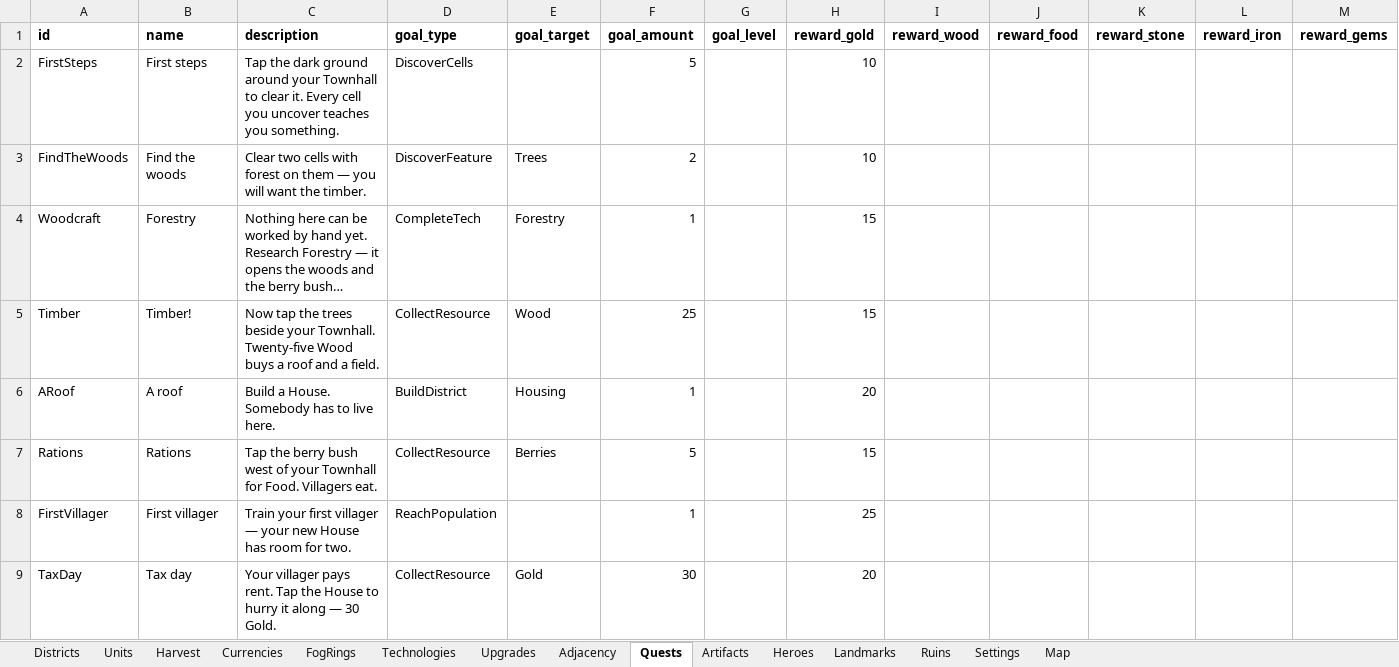
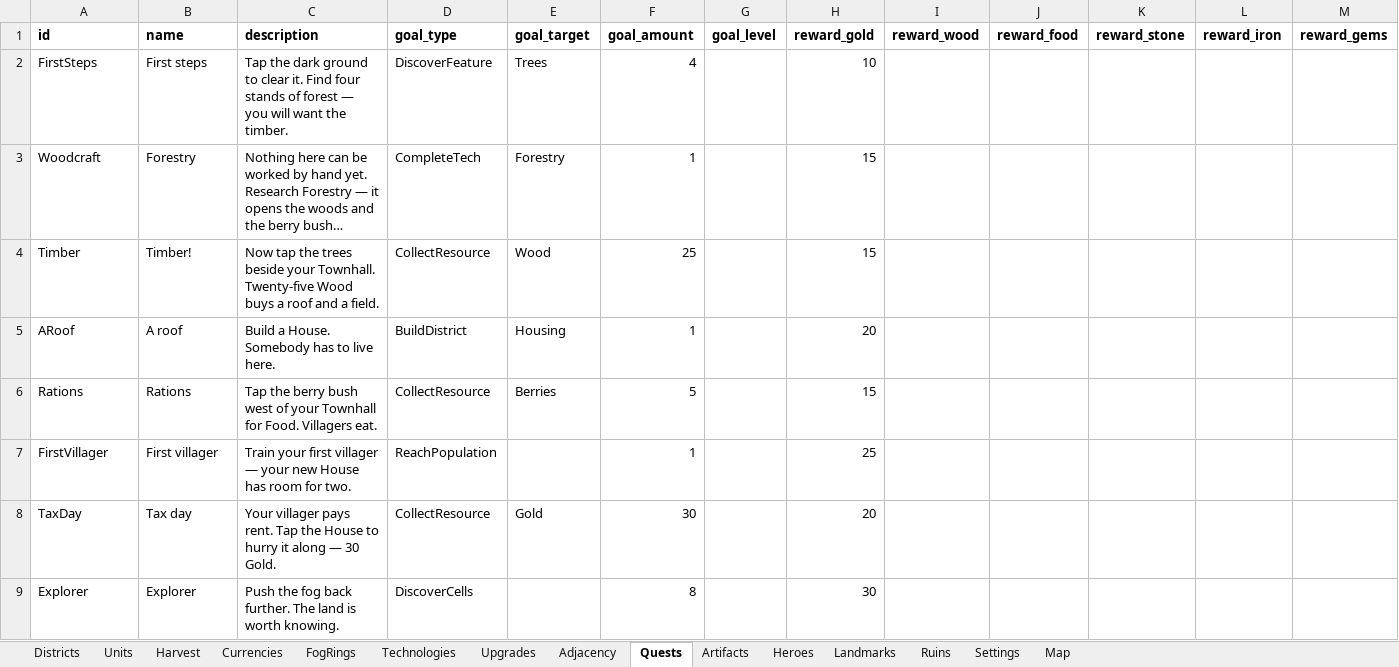
Before and after one commit to LadisCodi/kingdom, an Excel workbook: balance/balance.xlsx, sheet Quests, drawn as a sheet; only a part is shown; the shorter side is filled out with more unchanged rows; long unchanged cells end in …; values as stored, in another font and other column widths than the file's, no borders; rows hold the shown columns only; the diff names each change by its address in the sheet, - before the commit and + after, or states it on an @@ line.

```diff
--- a/balance/balance.xlsx (sheet Quests)
+++ b/balance/balance.xlsx (sheet Quests)
-C2 (description): …dark ground around your Townhall to clear it. Every cell you uncover teaches you something.
+C2 (description): …dark ground to clear it. Find four stands of forest — you will want the timber.
-D2 (goal_type): DiscoverCells
+D2 (goal_type): DiscoverFeature
-E2 (goal_target): (empty)
+E2 (goal_target): Trees
-F2 (goal_amount): 5
+F2 (goal_amount): 4
-row 3: FindTheWoods | Find the woods | Clear two cells with forest on them — you will want the timber. | DiscoverFeature | Trees | 2 |  | 10
```
Also changed, not shown: 5 other files.
